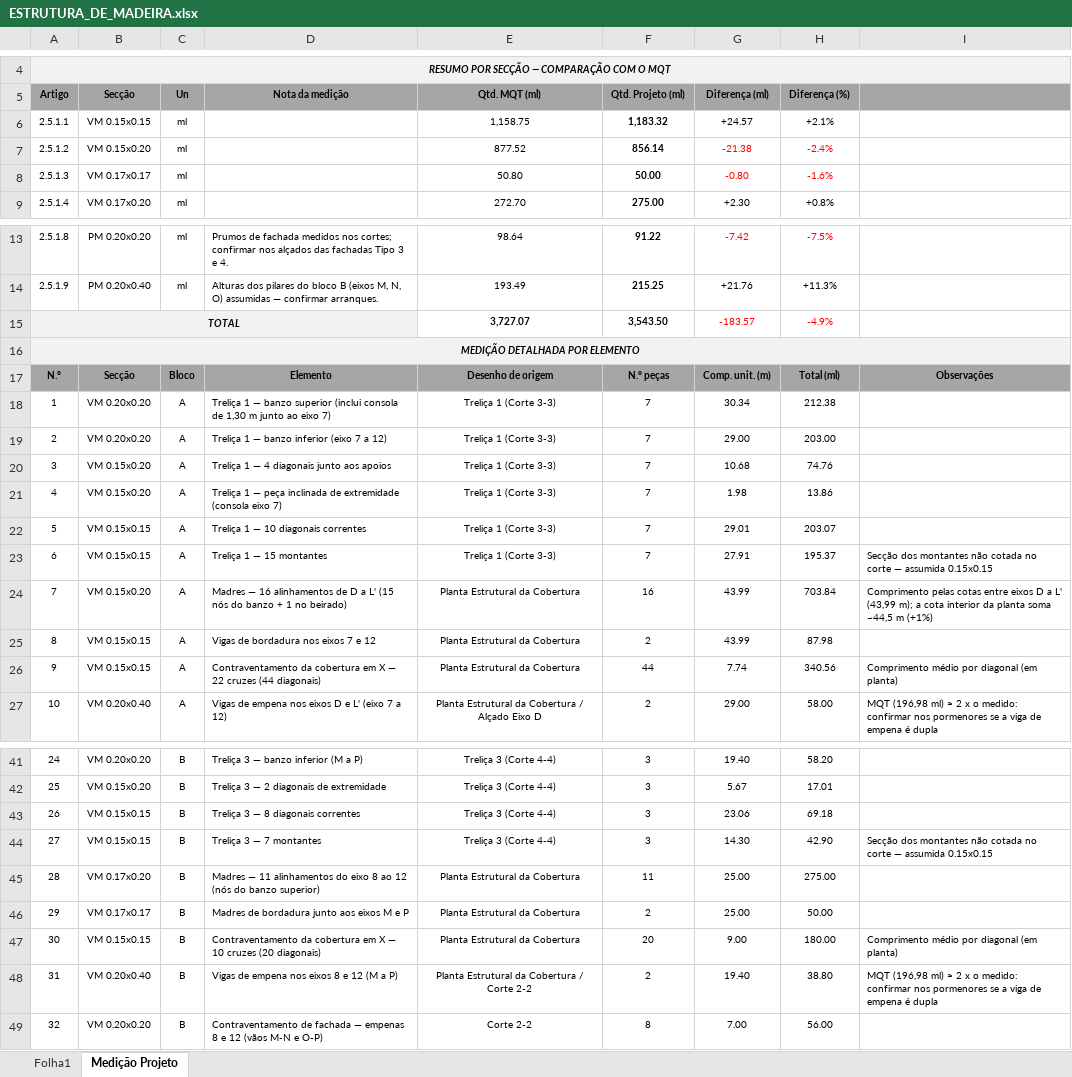
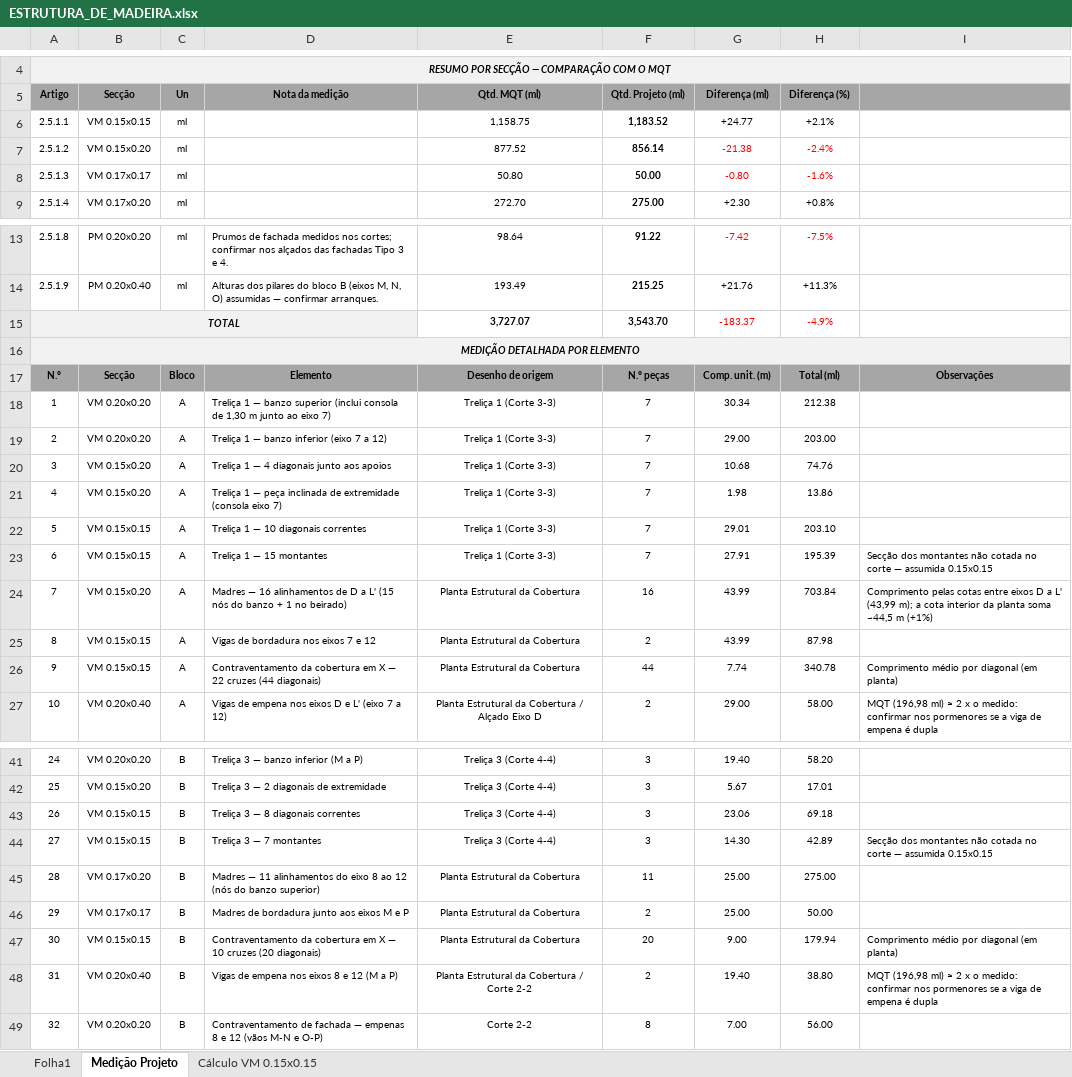
Before and after one commit to igorsadinasalvador01-netizen/projecto-stem, an Excel workbook: ESTRUTURA_DE_MADEIRA.xlsx, sheet Medição Projeto, drawn as a sheet; only a part is shown, gaps mark what is left out; values as stored, in another font and other column widths than the file's, no borders; the diff names each change by its address in the sheet, - before the commit and + after, or states it on an @@ line.

```diff
--- a/ESTRUTURA_DE_MADEIRA.xlsx (sheet Medição Projeto)
+++ b/ESTRUTURA_DE_MADEIRA.xlsx (sheet Medição Projeto)
+sheet tab: Cálculo VM 0.15x0.15
-F6 (Qtd. Projeto (ml)): 1,183.32
+F6 (Qtd. Projeto (ml)): 1,183.52
-G6 (Diferença (ml)): +24.57
+G6 (Diferença (ml)): +24.77
-F15 (Qtd. Projeto (ml)): 3,543.50
+F15 (Qtd. Projeto (ml)): 3,543.70
-G15 (Diferença (ml)): -183.57
+G15 (Diferença (ml)): -183.37
-H22 (Diferença (%)): 203.07
+H22 (Diferença (%)): 203.10
-H23 (Diferença (%)): 195.37
+H23 (Diferença (%)): 195.39
-H26 (Diferença (%)): 340.56
+H26 (Diferença (%)): 340.78
-H44 (Diferença (%)): 42.90
+H44 (Diferença (%)): 42.89
-H47 (Diferença (%)): 180.00
+H47 (Diferença (%)): 179.94
```
Also changed, not shown: sheet Folha1, formulas that keep their value, 4 other files.
